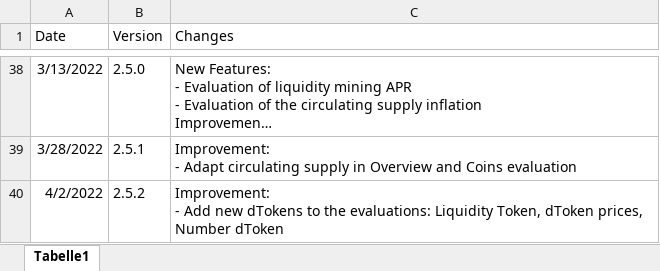
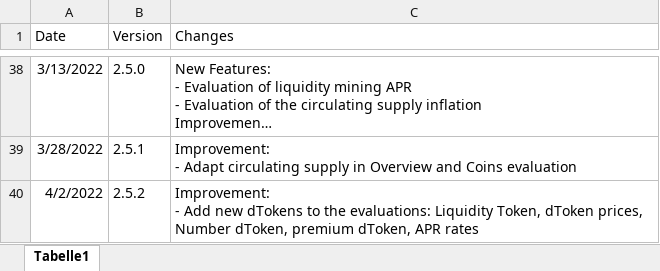
Before and after one commit to DeFi-Analytics/DeFi-Analytics, an Excel workbook: data/changelogHistory.xlsx, sheet Tabelle1, drawn as a sheet; only a part is shown, gaps mark what is left out; long unchanged cells end in …; values as stored, in another font and other column widths than the file's, no borders; the diff names each change by its address in the sheet, - before the commit and + after, or states it on an @@ line.

Commit message:
#221 add dTokens to APR view

```diff
--- a/data/changelogHistory.xlsx (sheet Tabelle1)
+++ b/data/changelogHistory.xlsx (sheet Tabelle1)
-C40 (Changes): …prices, Number dToken
+C40 (Changes): …prices, Number dToken, premium dToken, APR rates
```
Also changed, not shown: 1 other file.
